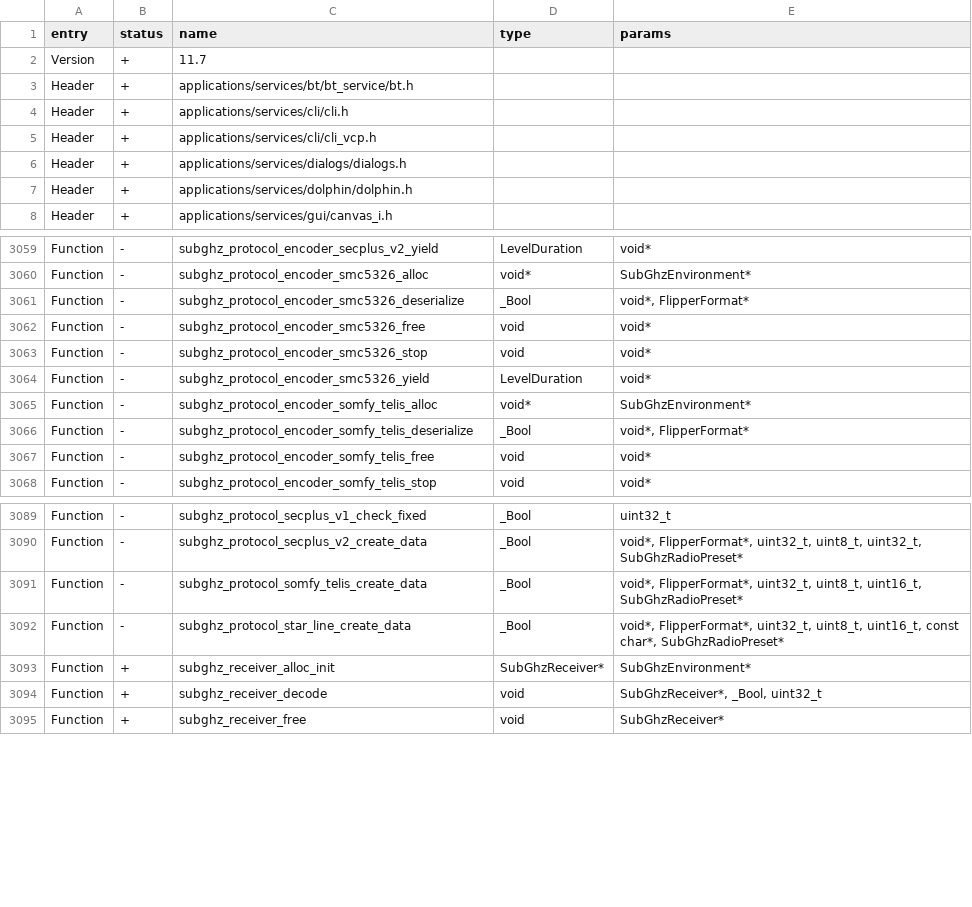
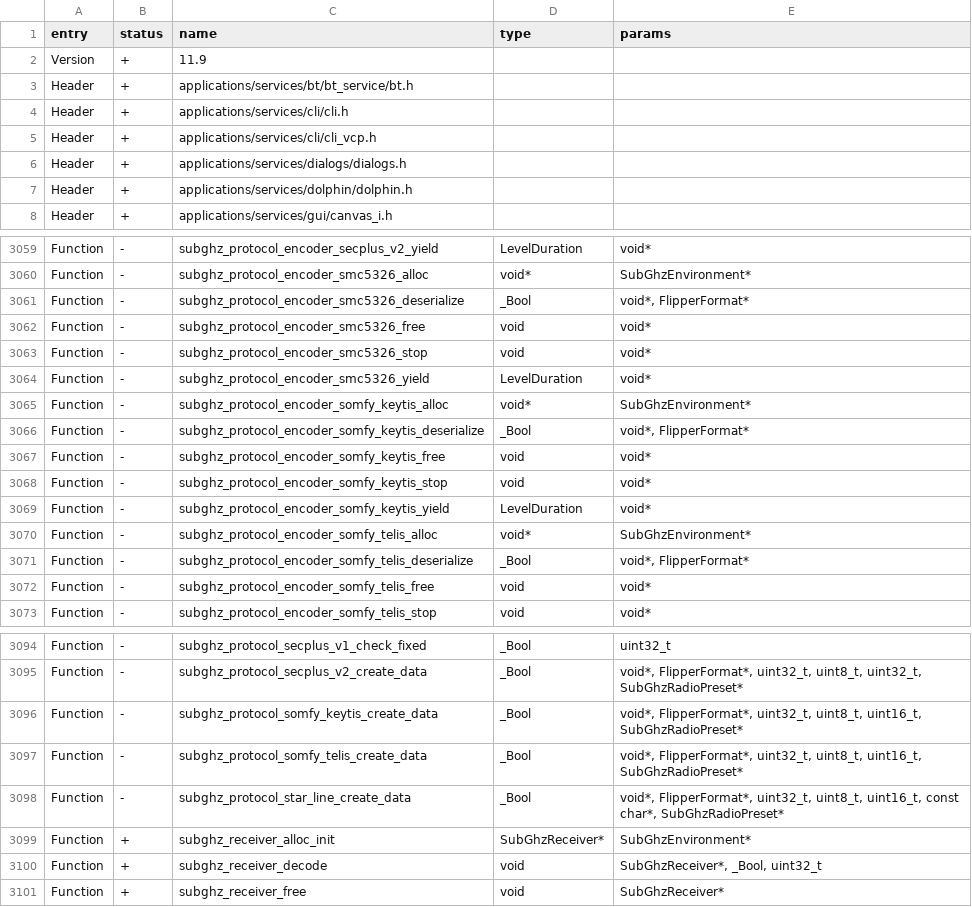
Before and after one commit to KuriGohan-Kamehameha/nXtreme-Firmware, a CSV file: firmware/targets/f7/api_symbols.csv, drawn as a sheet; only a part is shown, gaps mark what is left out.

Commit message:
Added somfy keytis encoder

```diff
--- a/firmware/targets/f7/api_symbols.csv
+++ b/firmware/targets/f7/api_symbols.csv
@@ -1,3 +1,3 @@
 entry,status,name,type,params
-Version,+,11.7,,
+Version,+,11.9,,
 Header,+,applications/services/bt/bt_service/bt.h,,
@@ -3064,2 +3064,7 @@ Function,-,subghz_protocol_encoder_smc5326_stop,void,void*
 Function,-,subghz_protocol_encoder_smc5326_yield,LevelDuration,void*
+Function,-,subghz_protocol_encoder_somfy_keytis_alloc,void*,SubGhzEnvironment*
+Function,-,subghz_protocol_encoder_somfy_keytis_deserialize,_Bool,"void*, FlipperFormat*"
+Function,-,subghz_protocol_encoder_somfy_keytis_free,void,void*
+Function,-,subghz_protocol_encoder_somfy_keytis_stop,void,void*
+Function,-,subghz_protocol_encoder_somfy_keytis_yield,LevelDuration,void*
 Function,-,subghz_protocol_encoder_somfy_telis_alloc,void*,SubGhzEnvironment*
@@ -3090,2 +3095,3 @@ Function,-,subghz_protocol_secplus_v1_check_fixed,_Bool,uint32_t
 Function,-,subghz_protocol_secplus_v2_create_data,_Bool,"void*, FlipperFormat*, uint32_t, uint8_t, uint32_t, SubGhzRadioPreset*"
+Function,-,subghz_protocol_somfy_keytis_create_data,_Bool,"void*, FlipperFormat*, uint32_t, uint8_t, uint16_t, SubGhzRadioPreset*"
 Function,-,subghz_protocol_somfy_telis_create_data,_Bool,"void*, FlipperFormat*, uint32_t, uint8_t, uint16_t, SubGhzRadioPreset*"
```
Also changed, not shown: 2 other files.
